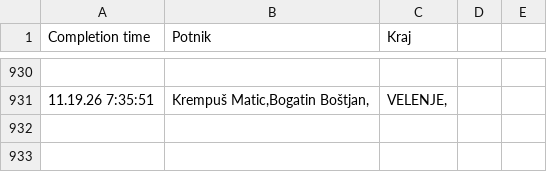
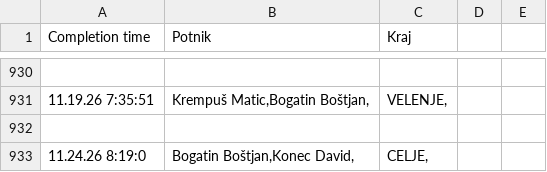
Before and after one commit to SRP-B/pot-dat, a CSV file: active.csv, drawn as a sheet; only a part is shown, gaps mark what is left out.

Commit message:
Appv12

```diff
--- a/active.csv
+++ b/active.csv
@@ -931 +931,3 @@
 11.19.26 7:35:51;"Krempuš Matic,Bogatin Boštjan,";"VELENJE,"
+
+11.24.26 8:19:0;"Bogatin Boštjan,Konec David,";"CELJE,"
```
